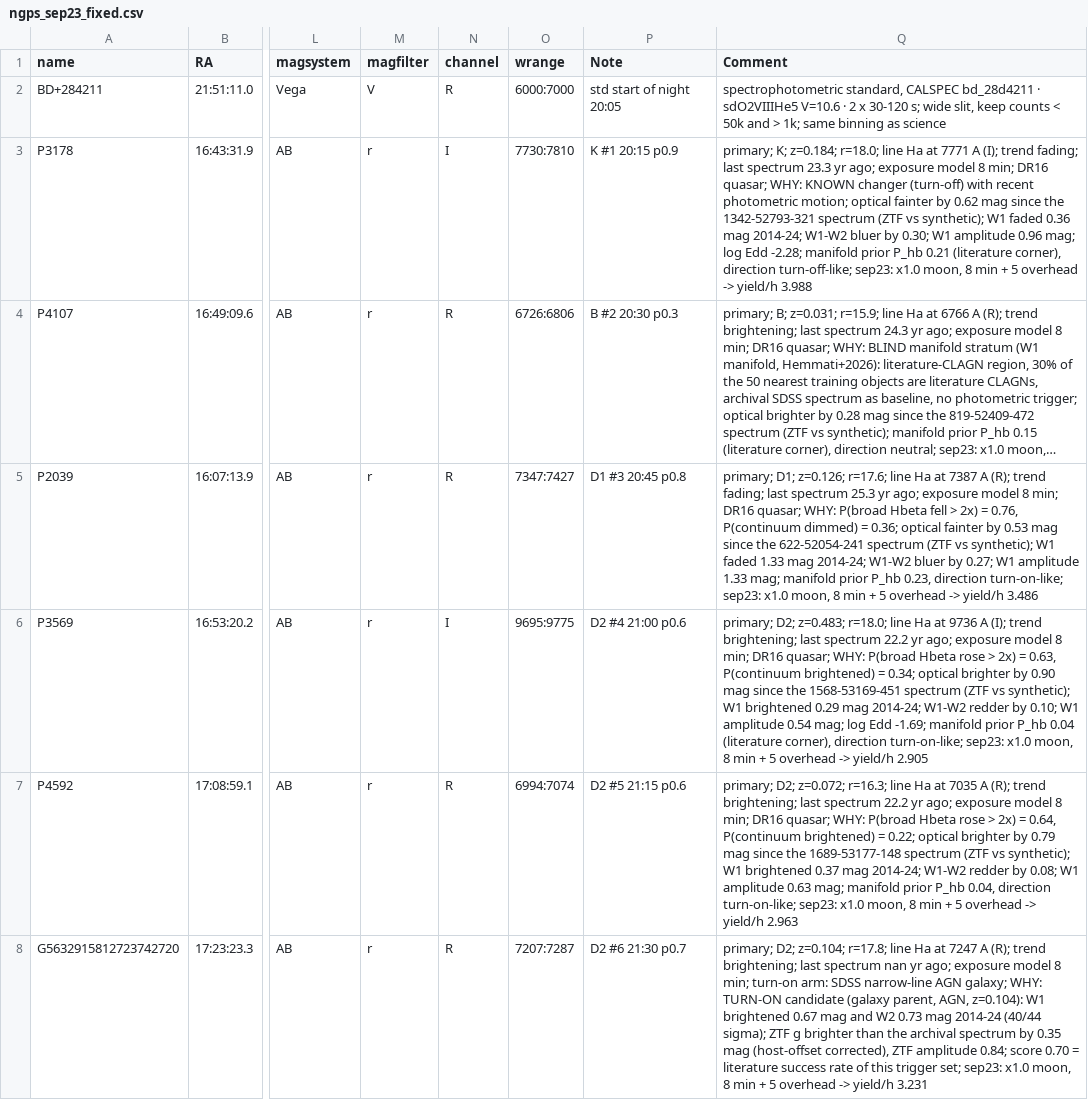
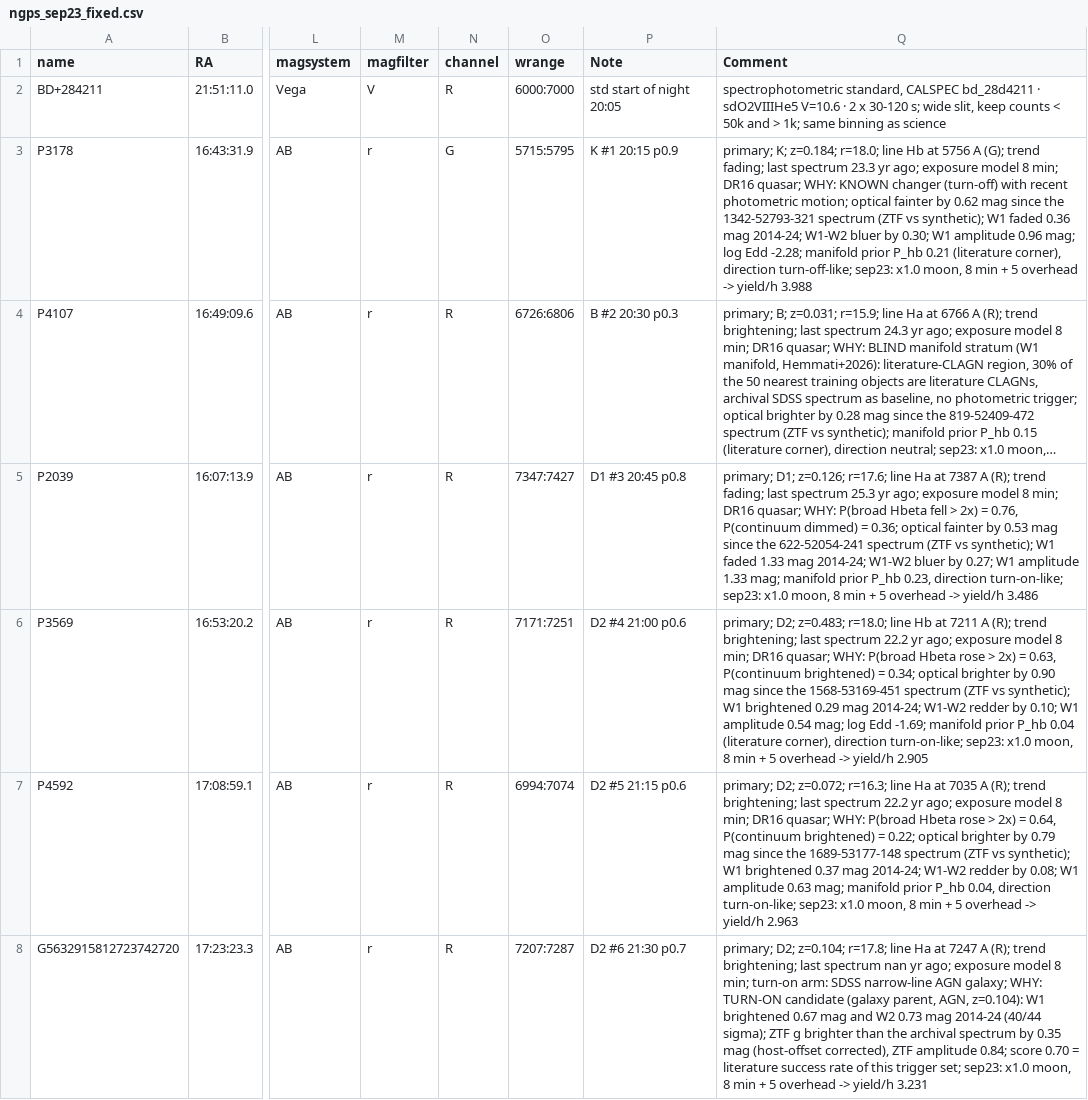
Before and after one commit to xoubish/CLAGN, a CSV file: finders/sep23/ngps_sep23_fixed.csv, drawn as a sheet; only a part is shown, gaps mark what is left out; long unchanged cells end in …; the diff covers the shown part only; the diff names each change by its address in the sheet, - before the commit and + after, or states it on an @@ line.

```diff
--- a/finders/sep23/ngps_sep23_fixed.csv
+++ b/finders/sep23/ngps_sep23_fixed.csv
-N3 (channel): I
+N3 (channel): G
-O3 (wrange): 7730:7810
+O3 (wrange): 5715:5795
-Q3 (Comment): …r=18.0; line Ha at 7771 A (I); trend fading;…
+Q3 (Comment): …r=18.0; line Hb at 5756 A (G); trend fading;…
-N6 (channel): I
+N6 (channel): R
-O6 (wrange): 9695:9775
+O6 (wrange): 7171:7251
-Q6 (Comment): …r=18.0; line Ha at 9736 A (I); trend brightening;…
+Q6 (Comment): …r=18.0; line Hb at 7211 A (R); trend brightening;…
```
Also changed, not shown: 72 edited cells elsewhere in this file, finders/oct26/ngps_oct26_fixed.csv, finders/oct26/ngps_oct26_snr.csv, 4 other files.
